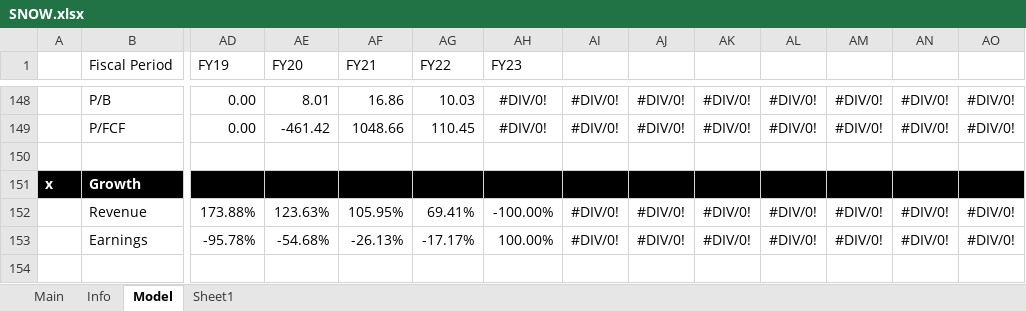
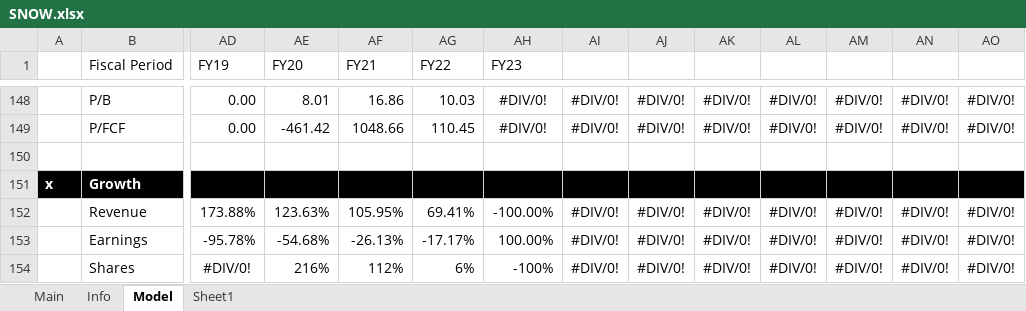
Before and after one commit to Primitive-Coding/Company-Models-Demo, an Excel workbook: SNOW/SNOW.xlsx, sheet Model, drawn as a sheet; only a part is shown, gaps mark what is left out; values as stored, in another font and other column widths than the file's, no borders; rows hold the shown columns only; the diff names each change by its address in the sheet, - before the commit and + after, or states it on an @@ line.

```diff
--- a/SNOW/SNOW.xlsx (sheet Model)
+++ b/SNOW/SNOW.xlsx (sheet Model)
+row 154:  | Shares | #DIV/0! | 216% | 112% | 6% | -100% | #DIV/0! | #DIV/0! | #DIV/0! | #DIV/0! | #DIV/0! | #DIV/0! | #DIV/0!
```
Also changed, not shown: ASML/ASML.xlsx.
